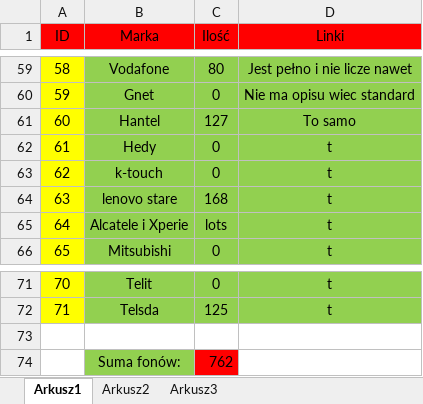
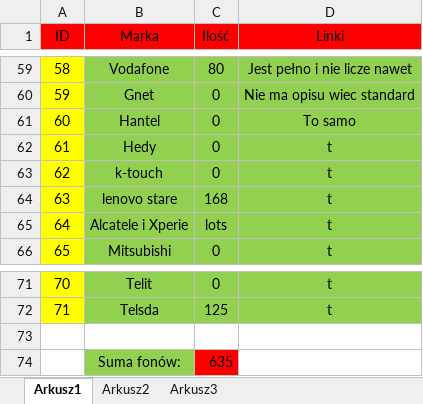
Before and after one commit to Paul119/praca, an Excel workbook: telefon/gotowe_fony.xlsx, sheet Arkusz1, drawn as a sheet; only a part is shown, gaps mark what is left out; values as stored, in another font and other column widths than the file's, no borders; the diff names each change by its address in the sheet, - before the commit and + after, or states it on an @@ line.

```diff
--- a/telefon/gotowe_fony.xlsx (sheet Arkusz1)
+++ b/telefon/gotowe_fony.xlsx (sheet Arkusz1)
-C61 (Ilość): 127
+C61 (Ilość): 0
-C74 (Ilość): 762
+C74 (Ilość): 635
```
Also changed, not shown: 1 other file.
